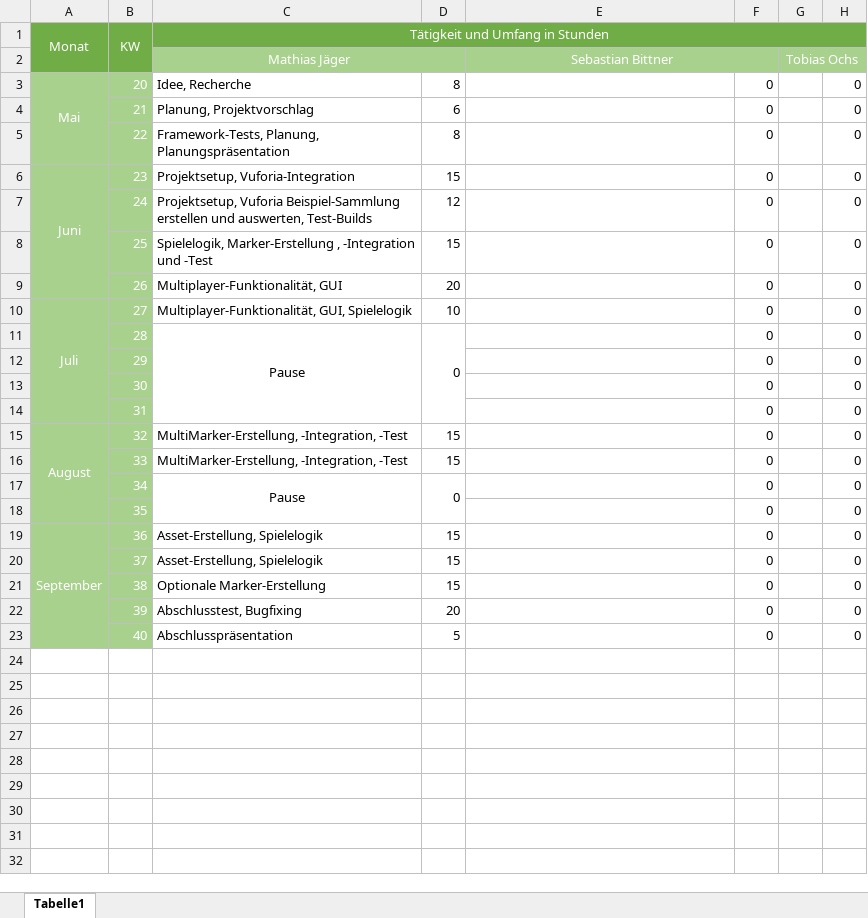
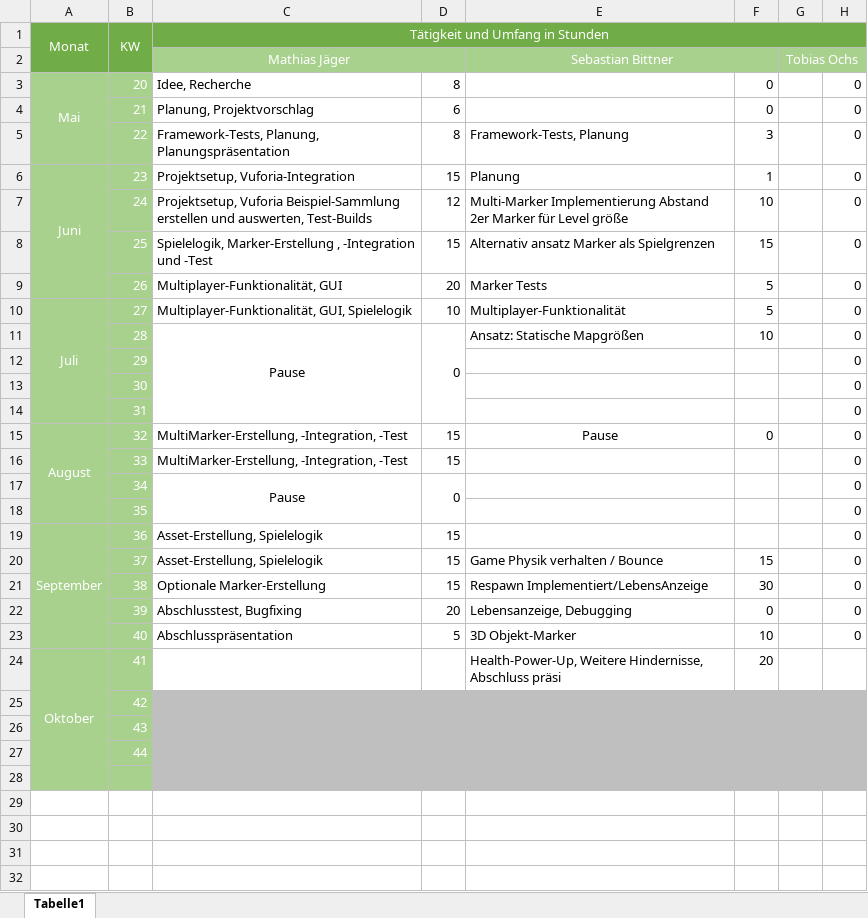
Before and after one commit to jaegermathias/Augmented_Party_Game, an Excel workbook: Dokumente/Praesentation/02_Abschlusspraesentation/Arbeitsaufteilung.xlsx, sheet Tabelle1, drawn as a sheet; only a part is shown; values as stored, in another font and other column widths than the file's, no borders; the diff covers the shown part only; the diff names each change by its address in the sheet, - before the commit and + after, or states it on an @@ line.

Commit message:
Überarbeitung Abschluss-Präsentation

```diff
--- a/Dokumente/Praesentation/02_Abschlusspraesentation/Arbeitsaufteilung.xlsx (sheet Tabelle1)
+++ b/Dokumente/Praesentation/02_Abschlusspraesentation/Arbeitsaufteilung.xlsx (sheet Tabelle1)
-E5: (empty)
+E5: Framework-Tests, Planung
-F5: 0
+F5: 3
-E6: (empty)
+E6: Planung
-F6: 0
+F6: 1
-E7: (empty)
+E7: Multi-Marker Implementierung Abstand 2er Marker für Level größe
-F7: 0
+F7: 10
-E8: (empty)
+E8: Alternativ ansatz Marker als Spielgrenzen
-F8: 0
+F8: 15
-E9: (empty)
+E9: Marker Tests
-F9:F10: 0
+F9:F10: 5
-E10: (empty)
+E10: Multiplayer-Funktionalität
-E11: (empty)
+E11: Ansatz: Statische Mapgrößen
-F11: 0
+F11: 10
-F12:F14: 0
+F12:F14: (empty)
-E15: (empty)
+E15: Pause
-F16:F19: 0
+F16:F19: (empty)
-E20: (empty)
+E20: Game Physik verhalten / Bounce
-F20: 0
+F20: 15
-E21: (empty)
+E21: Respawn Implementiert/LebensAnzeige
-F21: 0
+F21: 30
-E22: (empty)
+E22: Lebensanzeige, Debugging
-E23: (empty)
+E23: 3D Objekt-Marker
-F23: 0
+F23: 10
+row 24: Oktober | 41 |  |  | Health-Power-Up, Weitere Hindernisse, Abschluss präsi | 20
+row 25:  | 42
+row 26:  | 43
+row 27:  | 44
+row 28: (empty)
+row 29: (empty)
+row 30: (empty)
+row 31: (empty)
+row 32: (empty)
```
Also changed, not shown: 1 added row elsewhere in this sheet, 12 other files.
